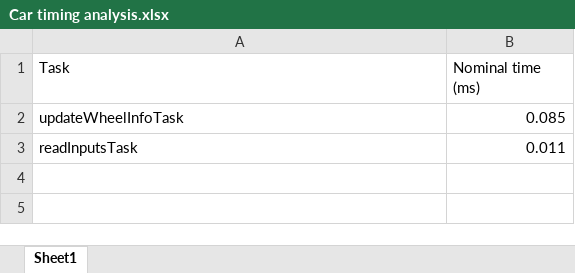
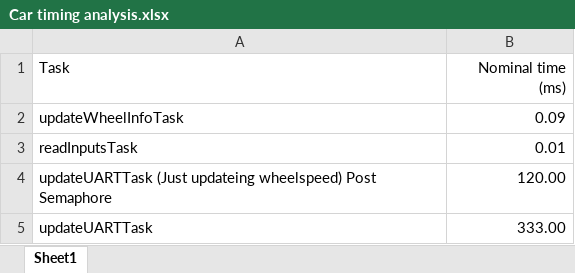
Before and after one commit to mcg56/Free-RTOS-ABS, an Excel workbook: docs/Car timing analysis.xlsx, sheet Sheet1, drawn as a sheet; values as stored, in another font and other column widths than the file's, no borders; the diff names each change by its address in the sheet, - before the commit and + after, or states it on an @@ line.

```diff
--- a/docs/Car timing analysis.xlsx (sheet Sheet1)
+++ b/docs/Car timing analysis.xlsx (sheet Sheet1)
-B1 alignment: left
+B1 alignment: right
-B2 (Nominal time (ms)): 0.085
+B2 (Nominal time (ms)): 0.09
-B3 (Nominal time (ms)): 0.011
+B3 (Nominal time (ms)): 0.01
+row 4: updateUARTTask (Just updateing wheelspeed) Post Semaphore | 120.00
+row 5: updateUARTTask | 333.00
```
Also changed, not shown: 1 other file.
